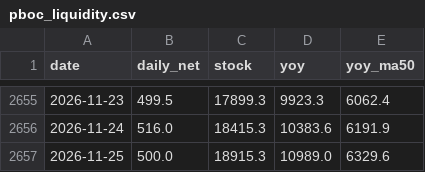
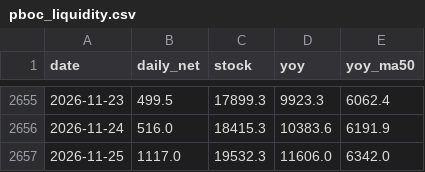
Before and after one commit to Slavduja/PBOC, a CSV file: output/pboc_liquidity.csv, drawn as a sheet; only a part is shown, gaps mark what is left out.

```diff
--- a/output/pboc_liquidity.csv
+++ b/output/pboc_liquidity.csv
@@ -2656,2 +2656,2 @@ date,daily_net,stock,yoy,yoy_ma50
 2026-11-24,516.0,18415.3,10383.6,6191.9
-2026-11-25,500.0,18915.3,10989.0,6329.6
+2026-11-25,1117.0,19532.3,11606.0,6342.0
```
Also changed, not shown: output/markets.csv, output/operations.csv, 2 other files.
